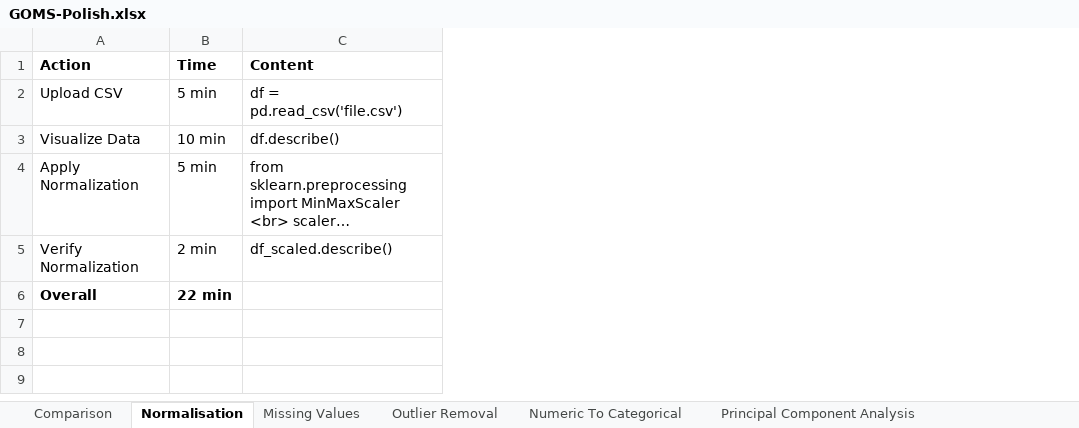
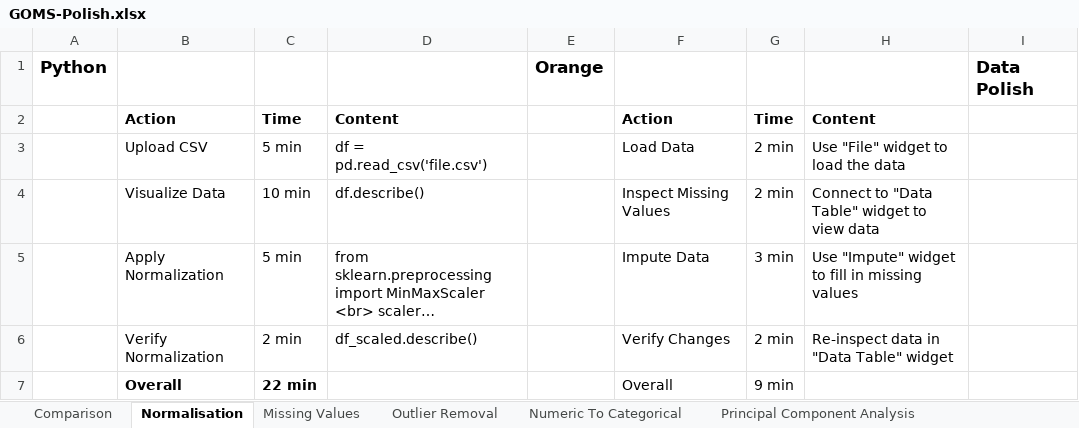
Before and after one commit to SeanMcCrossanTUD/TUD-Group-Project, an Excel workbook: Project supporting Artifacts/Evaluation/GOMS-Polish.xlsx, sheet Normalisation, drawn as a sheet; long unchanged cells end in …; values as stored, in another font and other column widths than the file's, no borders; addresses are those after the commit; the diff names each change by its address in the sheet, - before the commit and + after, or states it on an @@ line.

Commit message:
Added results for missing values

```diff
--- a/Project supporting Artifacts/Evaluation/GOMS-Polish.xlsx (sheet Normalisation)
+++ b/Project supporting Artifacts/Evaluation/GOMS-Polish.xlsx (sheet Normalisation)
+column A, empty
+column E, empty
+column F, rows 2-7: Action | Load Data | Inspect Missing Values | Impute Data | Verify Changes | Overall
+column G, rows 2-7: Time | 2 min | 2 min | 3 min | 2 min | 9 min
+column H, rows 2-6: Content | Use "File" widget to load the data | Connect to "Data Table" widget to view data | Use "Impute" widget to fill in missing values | Re-inspect data in "Data Table" widget
+column I, empty
+row 1: Python |  |  |  | Orange |  |  |  | Data Polish
```
Also changed, not shown: sheet Missing Values, sheet Comparison.
